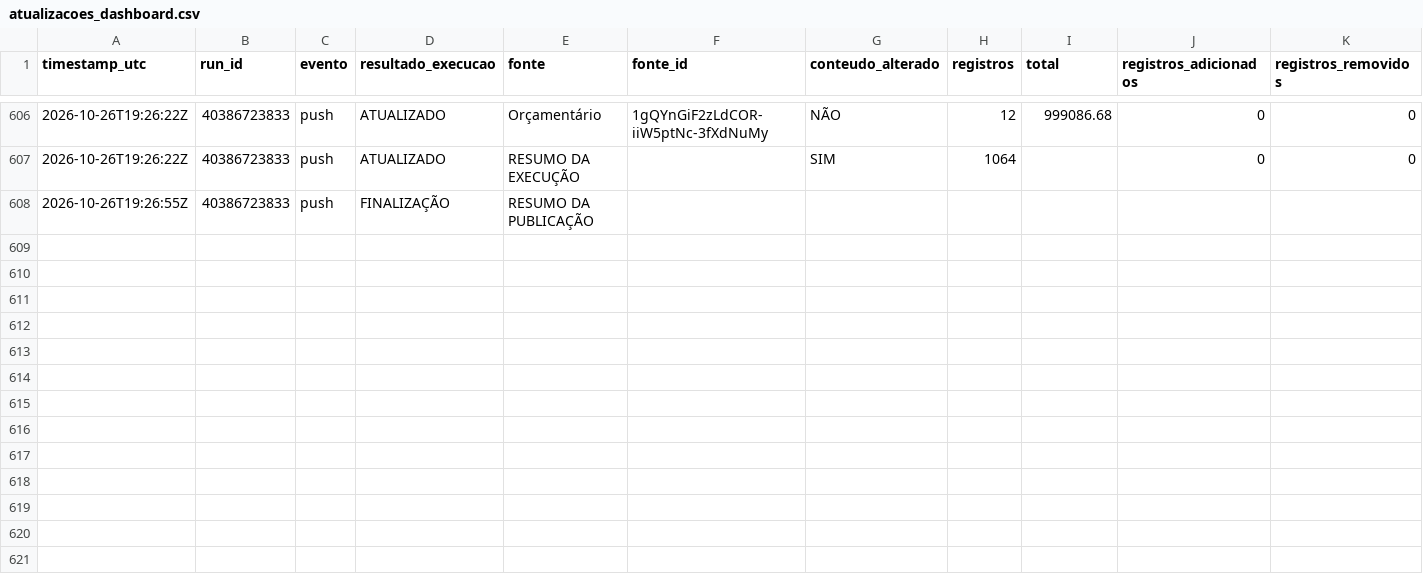
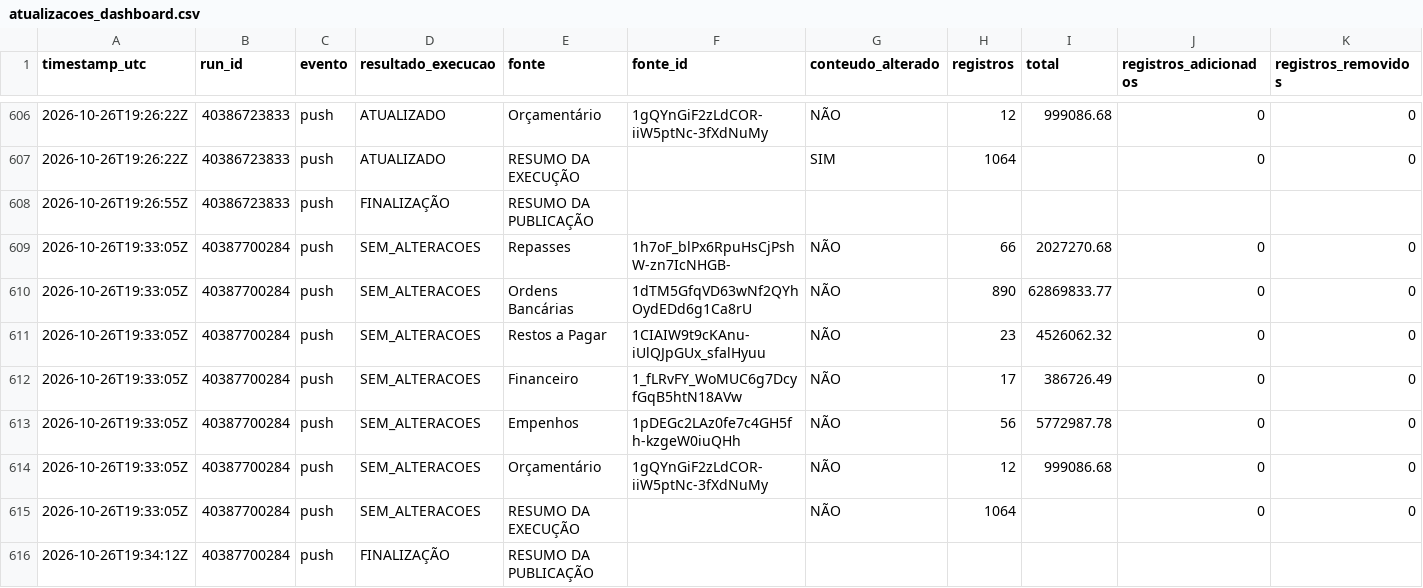
Before and after one commit to DanielBrasilIOC/brasil, a CSV file: logs/atualizacoes_dashboard.csv, drawn as a sheet; only a part is shown, gaps mark what is left out; rows hold the shown columns only; the diff names each change by its address in the sheet, - before the commit and + after, or states it on an @@ line.

```diff
--- a/logs/atualizacoes_dashboard.csv
+++ b/logs/atualizacoes_dashboard.csv
+row 609: 2026-10-26T19:33:05Z | 40387700284 | push | SEM_ALTERACOES | Repasses | 1h7oF_blPx6RpuHsCjPshW-zn7IcNHGB- | NÃO | 66 | 2027270.68 | 0 | 0
+row 610: 2026-10-26T19:33:05Z | 40387700284 | push | SEM_ALTERACOES | Ordens Bancárias | 1dTM5GfqVD63wNf2QYhOydEDd6g1Ca8rU | NÃO | 890 | 62869833.77 | 0 | 0
+row 611: 2026-10-26T19:33:05Z | 40387700284 | push | SEM_ALTERACOES | Restos a Pagar | 1CIAIW9t9cKAnu-iUlQJpGUx_sfalHyuu | NÃO | 23 | 4526062.32 | 0 | 0
+row 612: 2026-10-26T19:33:05Z | 40387700284 | push | SEM_ALTERACOES | Financeiro | 1_fLRvFY_WoMUC6g7DcyfGqB5htN18AVw | NÃO | 17 | 386726.49 | 0 | 0
+row 613: 2026-10-26T19:33:05Z | 40387700284 | push | SEM_ALTERACOES | Empenhos | 1pDEGc2LAz0fe7c4GH5fh-kzgeW0iuQHh | NÃO | 56 | 5772987.78 | 0 | 0
+row 614: 2026-10-26T19:33:05Z | 40387700284 | push | SEM_ALTERACOES | Orçamentário | 1gQYnGiF2zLdCOR-iiW5ptNc-3fXdNuMy | NÃO | 12 | 999086.68 | 0 | 0
+row 615: 2026-10-26T19:33:05Z | 40387700284 | push | SEM_ALTERACOES | RESUMO DA EXECUÇÃO |  | NÃO | 1064 |  | 0 | 0
+row 616: 2026-10-26T19:34:12Z | 40387700284 | push | FINALIZAÇÃO | RESUMO DA PUBLICAÇÃO
```
